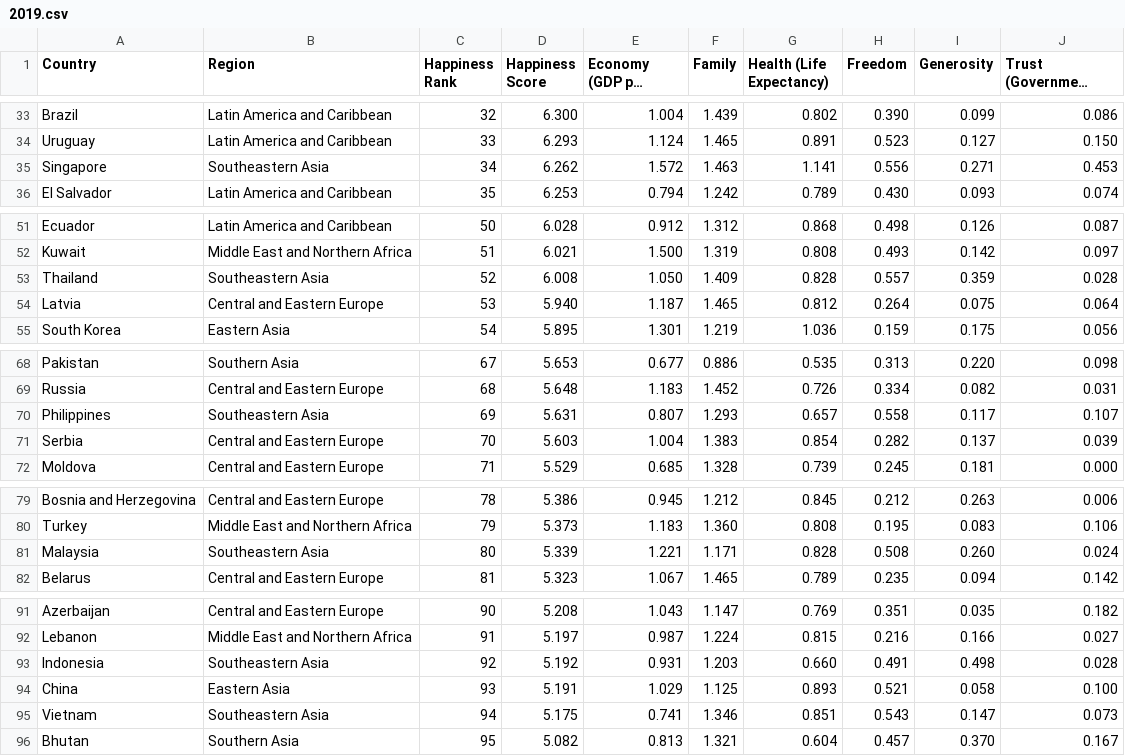
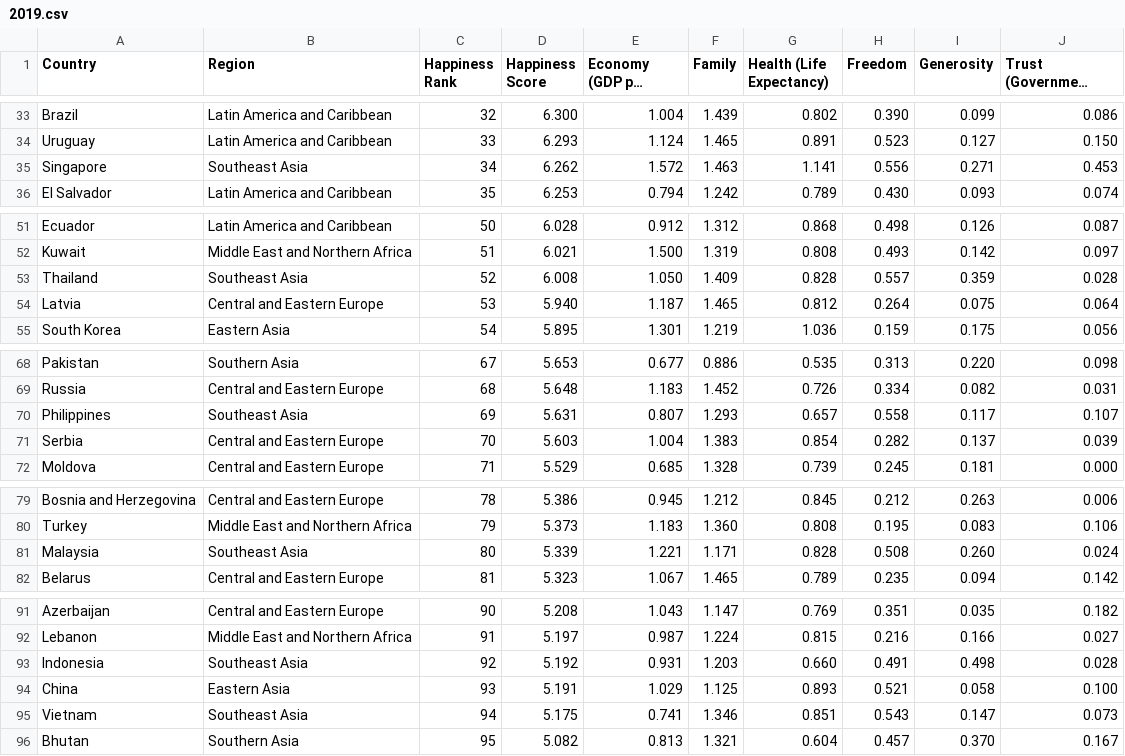
Before and after one commit to hooyunzhe/WorldHappinessAnalysis, a CSV file: Assets/2019.csv, drawn as a sheet; only a part is shown, gaps mark what is left out; long unchanged cells end in …; the diff covers the shown part only.

```diff
--- a/Assets/2019.csv
+++ b/Assets/2019.csv
@@ -34,3 +34,3 @@ Brazil,Latin America and Caribbean,32,6.300,1.004,1.439,0.802,0.390,0.099,0.086
 Uruguay,Latin America and Caribbean,33,6.293,1.124,1.465,0.891,0.523,0.127,0.150
-Singapore,Southeastern Asia,34,6.262,1.572,1.463,1.141,0.556,0.271,0.453
+Singapore,Southeast Asia,34,6.262,1.572,1.463,1.141,0.556,0.271,0.453
 El Salvador,Latin America and Caribbean,35,6.253,0.794,1.242,0.789,0.430,0.093,0.074
@@ -52,3 +52,3 @@ Ecuador,Latin America and Caribbean,50,6.028,0.912,1.312,0.868,0.498,0.126,0.087
 Kuwait,Middle East and Northern Africa,51,6.021,1.500,1.319,0.808,0.493,0.142,0.097
-Thailand,Southeastern Asia,52,6.008,1.050,1.409,0.828,0.557,0.359,0.028
+Thailand,Southeast Asia,52,6.008,1.050,1.409,0.828,0.557,0.359,0.028
 Latvia,Central and Eastern Europe,53,5.940,1.187,1.465,0.812,0.264,0.075,0.064
@@ -69,3 +69,3 @@ Pakistan,Southern Asia,67,5.653,0.677,0.886,0.535,0.313,0.220,0.098
 Russia,Central and Eastern Europe,68,5.648,1.183,1.452,0.726,0.334,0.082,0.031
-Philippines,Southeastern Asia,69,5.631,0.807,1.293,0.657,0.558,0.117,0.107
+Philippines,Southeast Asia,69,5.631,0.807,1.293,0.657,0.558,0.117,0.107
 Serbia,Central and Eastern Europe,70,5.603,1.004,1.383,0.854,0.282,0.137,0.039
@@ -80,3 +80,3 @@ Bosnia and Herzegovina,Central and Eastern Europe,78,5.386,0.945,1.212,0.845,0.2
 Turkey,Middle East and Northern Africa,79,5.373,1.183,1.360,0.808,0.195,0.083,0.106
-Malaysia,Southeastern Asia,80,5.339,1.221,1.171,0.828,0.508,0.260,0.024
+Malaysia,Southeast Asia,80,5.339,1.221,1.171,0.828,0.508,0.260,0.024
 Belarus,Central and Eastern Europe,81,5.323,1.067,1.465,0.789,0.235,0.094,0.142
@@ -92,5 +92,5 @@ Azerbaijan,Central and Eastern Europe,90,5.208,1.043,1.147,0.769,0.351,0.035,0.1
 Lebanon,Middle East and Northern Africa,91,5.197,0.987,1.224,0.815,0.216,0.166,0.027
-Indonesia,Southeastern Asia,92,5.192,0.931,1.203,0.660,0.491,0.498,0.028
+Indonesia,Southeast Asia,92,5.192,0.931,1.203,0.660,0.491,0.498,0.028
 China,Eastern Asia,93,5.191,1.029,1.125,0.893,0.521,0.058,0.100
-Vietnam,Southeastern Asia,94,5.175,0.741,1.346,0.851,0.543,0.147,0.073
+Vietnam,Southeast Asia,94,5.175,0.741,1.346,0.851,0.543,0.147,0.073
 Bhutan,Southern Asia,95,5.082,0.813,1.321,0.604,0.457,0.370,0.167
```
Also changed, not shown: 2 edited cells elsewhere in this file, Assets/2017.csv, Assets/2018.csv, 2 other files.
